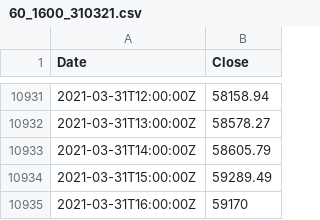
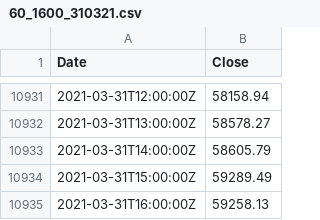
Before and after one commit to hackistic/gm, a CSV file: 60_1600_310321.csv, drawn as a sheet; only a part is shown, gaps mark what is left out.

Commit message:
Update 60_1600_310321.csv

```diff
--- a/60_1600_310321.csv
+++ b/60_1600_310321.csv
@@ -10934,2 +10934,2 @@ Date,Close
 2021-03-31T15:00:00Z,59289.49
-2021-03-31T16:00:00Z,59170
+2021-03-31T16:00:00Z,59258.13
```
